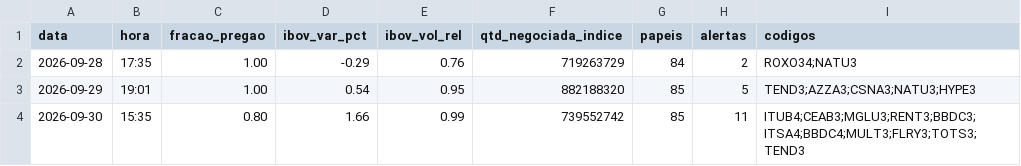
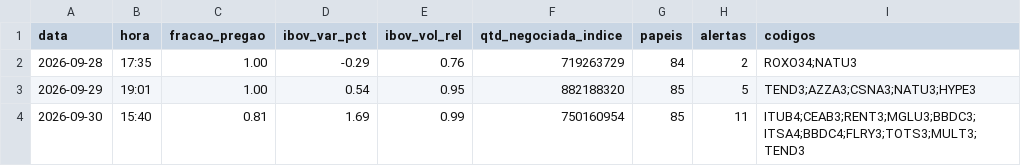
Before and after one commit to rlavourinha/monitor-cobertura, a CSV file: data/vigia_diario.csv, drawn as a sheet.

Commit message:
vigia: alertas em tempo real 2026-09-30 15:40

```diff
--- a/data/vigia_diario.csv
+++ b/data/vigia_diario.csv
@@ -3,2 +3,2 @@ data,hora,fracao_pregao,ibov_var_pct,ibov_vol_rel,qtd_negociada_indice,papeis,al
 2026-09-29,19:01,1.00,0.54,0.95,882188320,85,5,TEND3;AZZA3;CSNA3;NATU3;HYPE3
-2026-09-30,15:35,0.80,1.66,0.99,739552742,85,11,ITUB4;CEAB3;MGLU3;RENT3;BBDC3;ITSA4;BBDC4;MULT3;FLRY3;TOTS3;TEND3
+2026-09-30,15:40,0.81,1.69,0.99,750160954,85,11,ITUB4;CEAB3;RENT3;MGLU3;BBDC3;ITSA4;BBDC4;FLRY3;TOTS3;MULT3;TEND3
```
Also changed, not shown: 3 other files.
